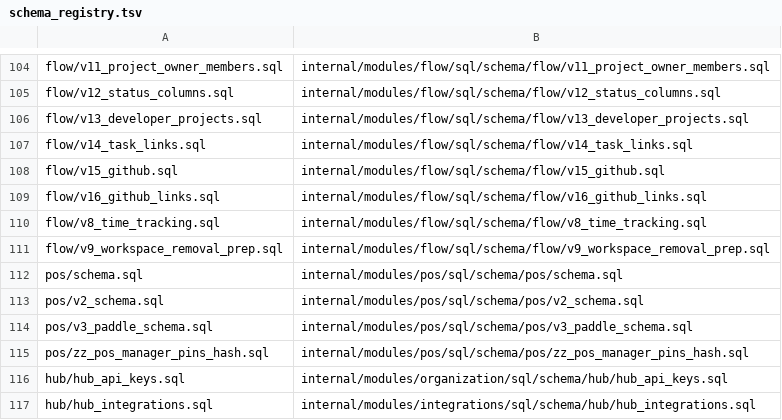
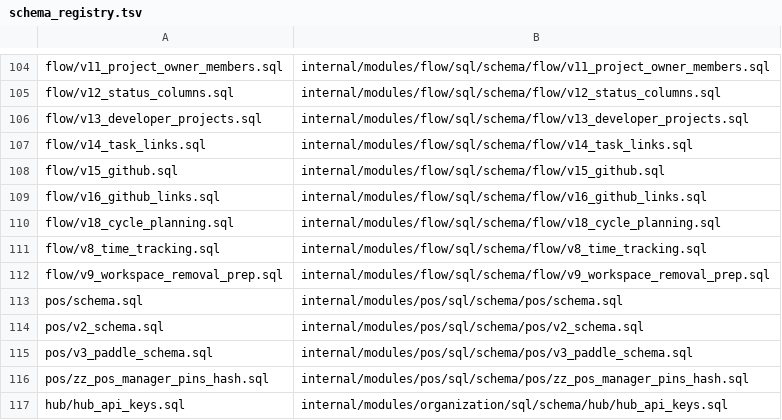
Before and after one commit to rtylrs/rtylr, a TSV file: services/onion/internal/platform/database/schema_registry.tsv, drawn as a sheet; only a part is shown, gaps mark what is left out; the shorter side is filled out with more unchanged rows.

Commit message:
Plan, start and close cycles from a project Backlog (#1678)

```diff
--- a/services/onion/internal/platform/database/schema_registry.tsv
+++ b/services/onion/internal/platform/database/schema_registry.tsv
@@ -109,2 +109,3 @@ flow/v15_github.sql	internal/modules/flow/sql/schema/flow/v15_github.sql
 flow/v16_github_links.sql	internal/modules/flow/sql/schema/flow/v16_github_links.sql
+flow/v18_cycle_planning.sql	internal/modules/flow/sql/schema/flow/v18_cycle_planning.sql
 flow/v8_time_tracking.sql	internal/modules/flow/sql/schema/flow/v8_time_tracking.sql
```
Also changed, not shown: 57 other files.
